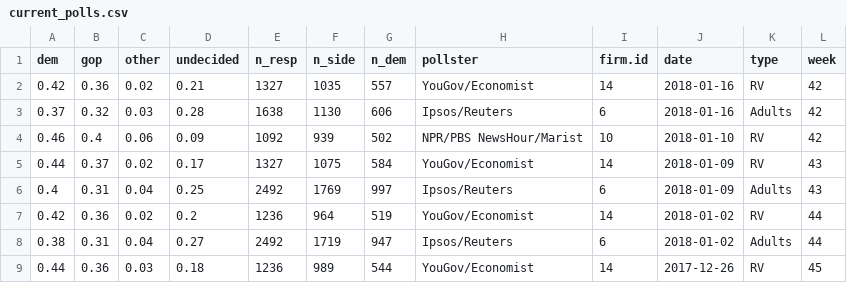
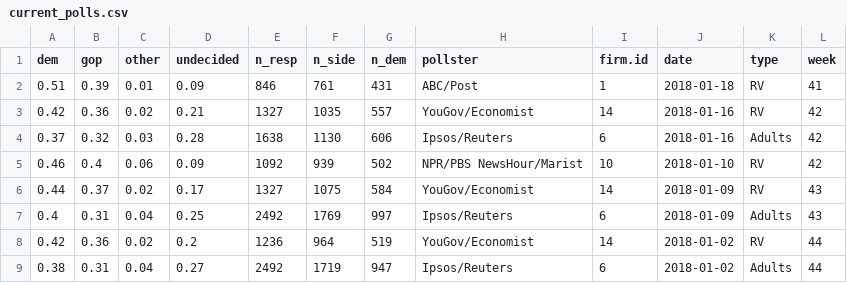
Before and after one commit to CoryMcCartan/us-house, a CSV file: model/data/current_polls.csv, drawn as a sheet; only a part is shown; the shorter side is filled out with more unchanged rows.

```diff
--- a/model/data/current_polls.csv
+++ b/model/data/current_polls.csv
@@ -1,2 +1,3 @@
 "dem","gop","other","undecided","n_resp","n_side","n_dem","pollster","firm.id","date","type","week"
+0.51,0.39,0.01,0.09,846,761,431,"ABC/Post",1,2018-01-18,"RV",41
 0.42,0.36,0.02,0.21,1327,1035,557,"YouGov/Economist",14,2018-01-16,"RV",42
```
Also changed, not shown: docs/data/history.csv, 1 other file.
